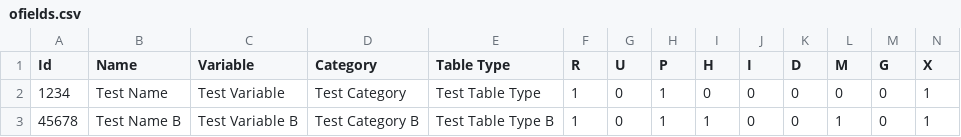
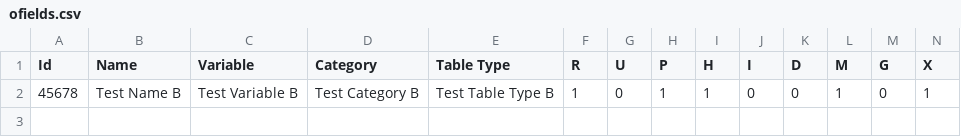
Before and after one commit to jafeth-calderon-ma/ofields-test, a CSV file: ofields.csv, drawn as a sheet; only a part is shown; rows hold the shown columns only; the diff names each change by its address in the sheet, - before the commit and + after, or states it on an @@ line.

Commit message:
Deleted Optional Field with ID: 1234

```diff
--- a/ofields.csv
+++ b/ofields.csv
-row 2: 1234 | Test Name | Test Variable | Test Category | Test Table Type | 1 | 0 | 1 | 0 | 0 | 0 | 0 | 0 | 1
```
